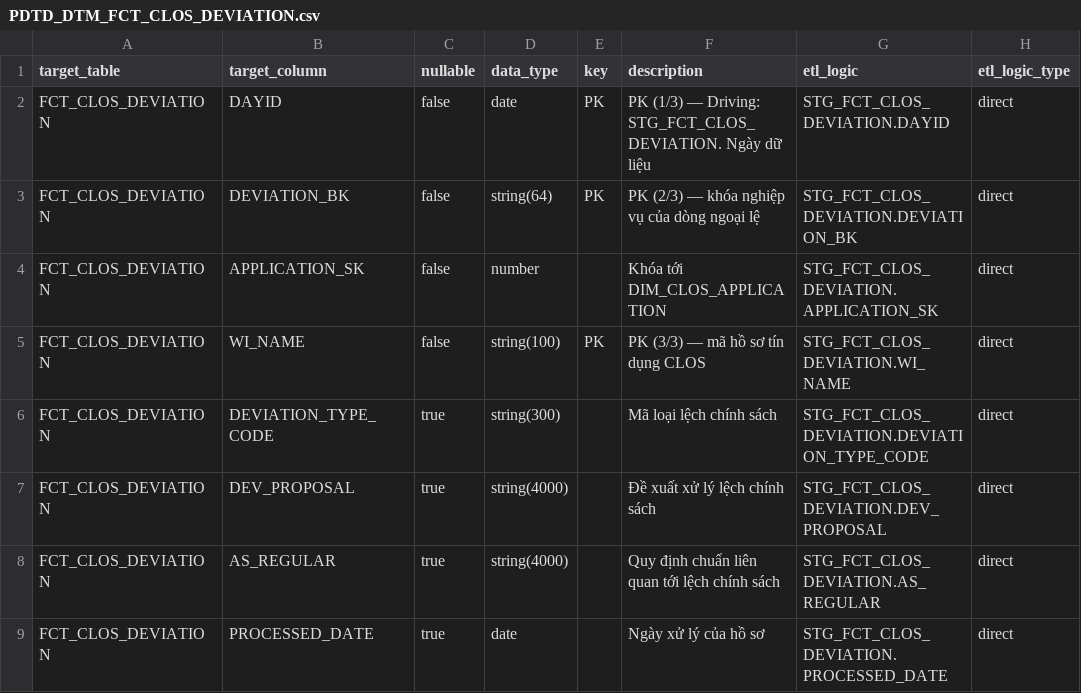
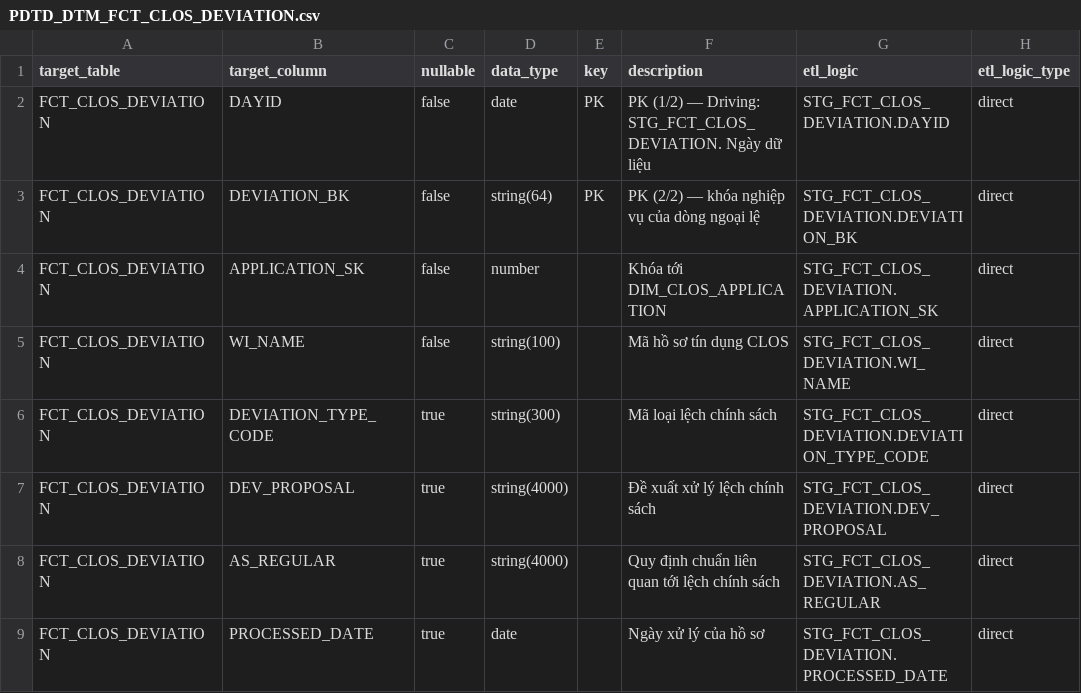
Before and after one commit to chien1198/sb-mapping-gen, a CSV file: lld/pdtd_dtm/PDTD_DTM_FCT_CLOS_DEVIATION.csv, drawn as a sheet; only a part is shown; the diff names each change by its address in the sheet, - before the commit and + after, or states it on an @@ line.

```diff
--- a/lld/pdtd_dtm/PDTD_DTM_FCT_CLOS_DEVIATION.csv
+++ b/lld/pdtd_dtm/PDTD_DTM_FCT_CLOS_DEVIATION.csv
-F2 (description): PK (1/3) — Driving:…
+F2 (description): PK (1/2) — Driving:…
-F3 (description): PK (2/3) — khóa nghiệp vụ của dòng ngoại lệ
+F3 (description): PK (2/2) — khóa nghiệp vụ của dòng ngoại lệ
-E5 (key): PK
+E5 (key): (empty)
-F5 (description): PK (3/3) — mã hồ sơ tín dụng CLOS
+F5 (description): Mã hồ sơ tín dụng CLOS
```
Also changed, not shown: lld/pdtd_dtm/PDTD_DTM_FCT_RLOS_COLLATERAL.csv, lld/pdtd_dtm/PDTD_DTM_FCT_RLOS_DEVIATION.csv, 10 other files.
